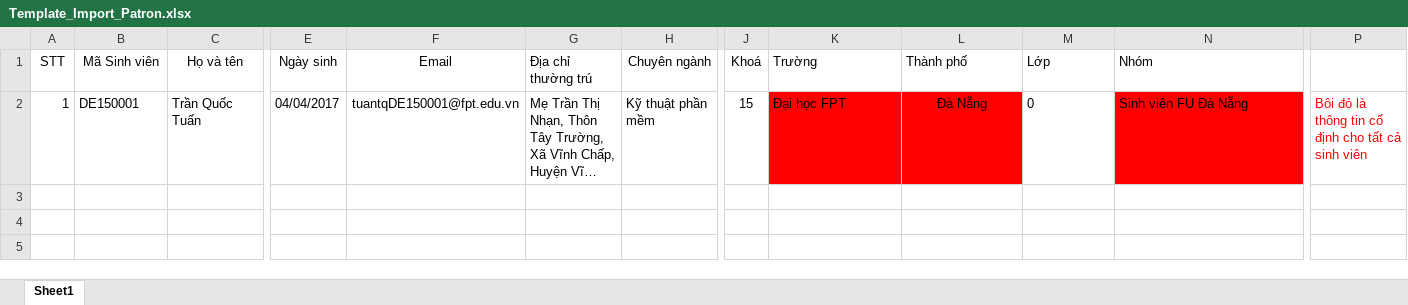
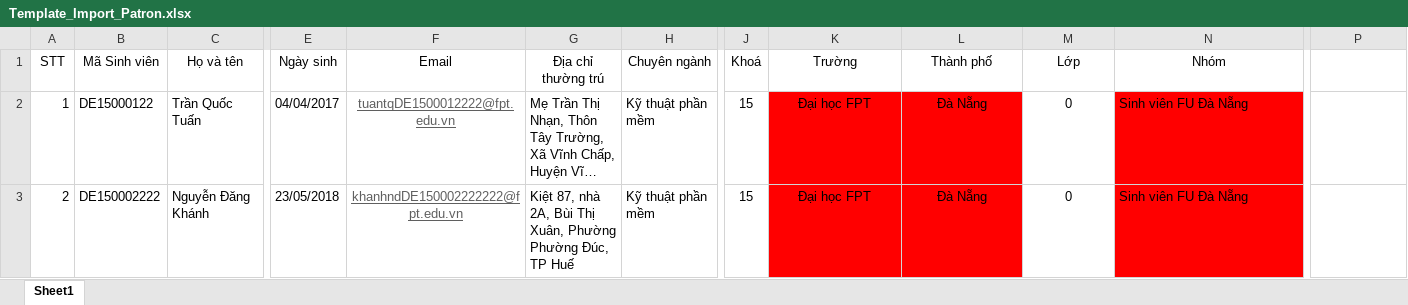
Before and after one commit to thangtvse05050/Libol, an Excel workbook: FPT-Libol-master/Libol/Libol/Uploads/Template_Import_Patron.xlsx, sheet Sheet1, drawn as a sheet; only a part is shown, gaps mark what is left out; long unchanged cells end in …; values as stored, in another font and other column widths than the file's, no borders; conditional formats not drawn; rows hold the shown columns only; the diff names each change by its address in the sheet, - before the commit and + after, or states it on an @@ line.

Commit message:
thêm bạn đọc theo lô+ tạo mới bạn đọc+lưu ngày trong 1 ngày

```diff
--- a/FPT-Libol-master/Libol/Libol/Uploads/Template_Import_Patron.xlsx (sheet Sheet1)
+++ b/FPT-Libol-master/Libol/Libol/Uploads/Template_Import_Patron.xlsx (sheet Sheet1)
-G1 alignment: left
+G1 alignment: center
-K1:N1 alignment: left
+K1:N1 alignment: center
-B2 (Mã Sinh viên): DE150001
+B2 (Mã Sinh viên): DE15000122
-F2 (Email): tuantqDE150001@fpt.edu.vn
+F2 (Email): tuantqDE1500012222@fpt.edu.vn
@@ F2 underline: off → on, text colour: black → #5F5F5F @@
-K2 alignment: left
+K2 alignment: center
-M2 alignment: left
+M2 alignment: center
-P2: Bôi đỏ là thông tin cố định cho tất cả sinh viên
+P2: (empty)
+row 3: 2 | DE150002222 | Nguyễn Đăng Khánh | 23/05/2018 | khanhndDE150002222222@fpt.edu.vn | Kiệt 87, nhà 2A, Bùi Thị Xuân, Phường Phường Đúc, TP Huế | Kỹ thuật phần mềm | 15 | Đại học FPT | Đà Nẵng | 0 | Sinh viên FU Đà Nẵng
```
Also changed, not shown: FPT-Libol-master/Libol/Libol/Content/Template1/Tra cuu ban doc.xlsx, 3 other files.
